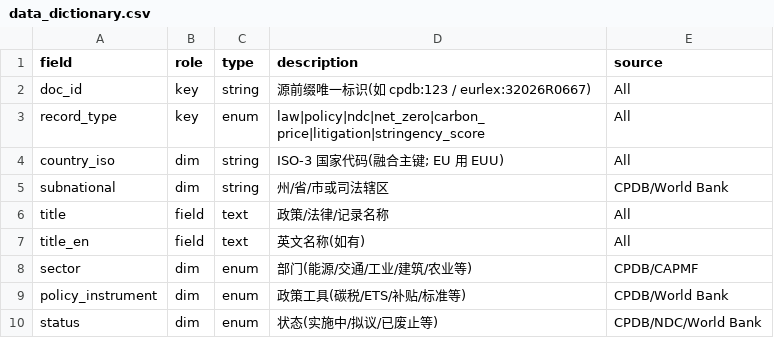
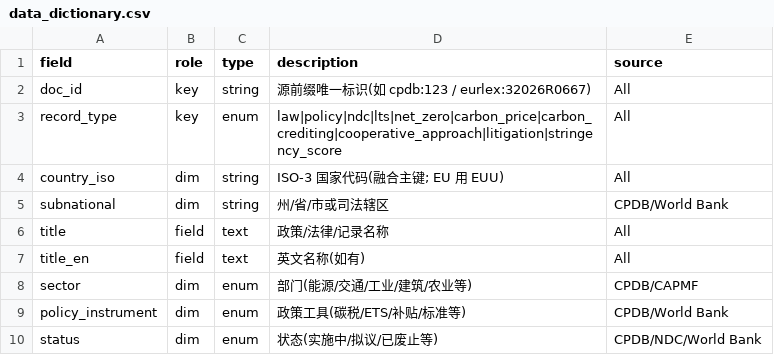
Before and after one commit to alfonsocheng1025/climate-policy-monitor, a CSV file: docs/data_dictionary.csv, drawn as a sheet; only a part is shown.

```diff
--- a/docs/data_dictionary.csv
+++ b/docs/data_dictionary.csv
@@ -2,3 +2,3 @@ field,role,type,description,source
 doc_id,key,string,源前缀唯一标识(如 cpdb:123 / eurlex:32026R0667),All
-record_type,key,enum,law|policy|ndc|net_zero|carbon_price|litigation|stringency_score,All
+record_type,key,enum,law|policy|ndc|lts|net_zero|carbon_price|carbon_crediting|cooperative_approach|litigation|stringency_score,All
 country_iso,dim,string,ISO-3 国家代码(融合主键; EU 用 EUU),All
```
Also changed, not shown: 5 other files.
